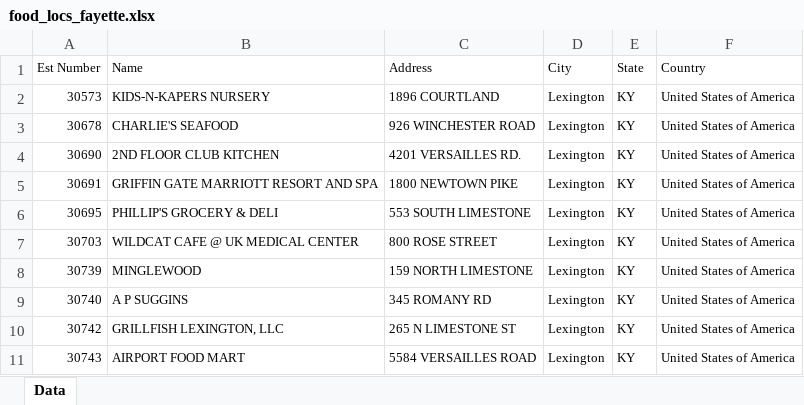
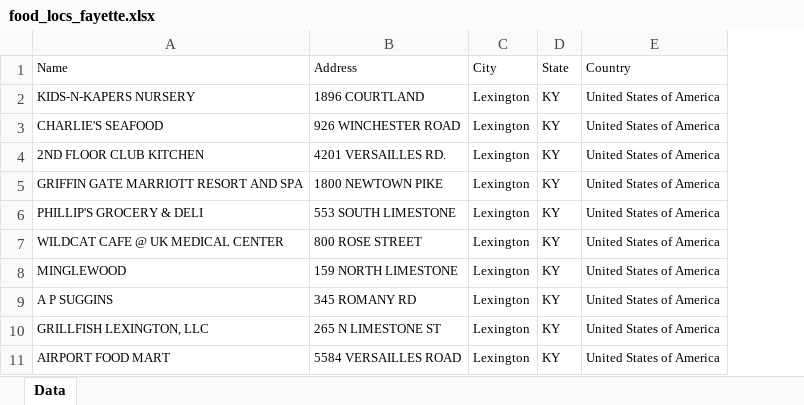
Before and after one commit to ljmoser83/lex-foodscape, an Excel workbook: data/food_locs_fayette.xlsx, sheet Data, drawn as a sheet; only a part is shown; values as stored, in another font and other column widths than the file's, no borders; table styles not drawn; the diff names each change by its address in the sheet, - before the commit and + after, or states it on an @@ line.

Commit message:
removed unnecessary column that was likely sourcce of geocoding error

```diff
--- a/data/food_locs_fayette.xlsx (sheet Data)
+++ b/data/food_locs_fayette.xlsx (sheet Data)
-column A (Est Number), rows 2-11: 30573 | 30678 | 30690 | 30691 | 30695 | 30703 | 30739 | 30740 | 30742 | 30743
```
Also changed, not shown: 1 other file.
